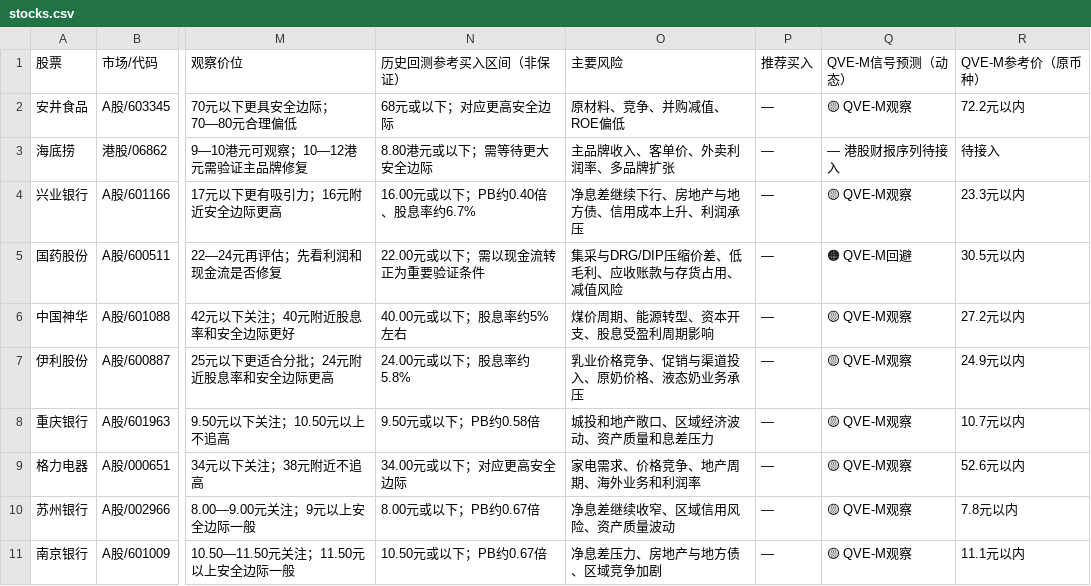
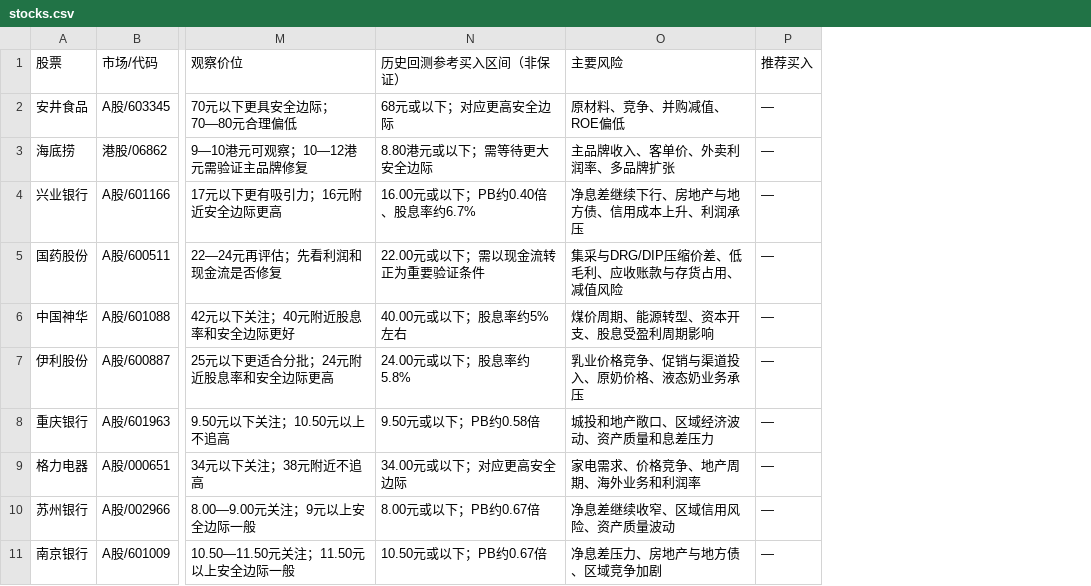
Before and after one commit to Confused356a/stock-investment, a CSV file: stocks.csv, drawn as a sheet; only a part is shown, gaps mark what is left out; the diff names each change by its address in the sheet, - before the commit and + after, or states it on an @@ line.

```diff
--- a/stocks.csv
+++ b/stocks.csv
-column Q (QVE-M信号预测（动态）), rows 2-11: 🟡 QVE-M观察 | — 港股财报序列待接入 | 🟡 QVE-M观察 | 🟠 QVE-M回避 | 🟡 QVE-M观察 | 🟡 QVE-M观察 | 🟡 QVE-M观察 | 🟡 QVE-M观察 | 🟡 QVE-M观察 | 🟡 QVE-M观察
-column R (QVE-M参考价（原币种）), rows 2-11: 72.2元以内 | 待接入 | 23.3元以内 | 30.5元以内 | 27.2元以内 | 24.9元以内 | 10.7元以内 | 52.6元以内 | 7.8元以内 | 11.1元以内
```
Also changed, not shown: 1 other file.
